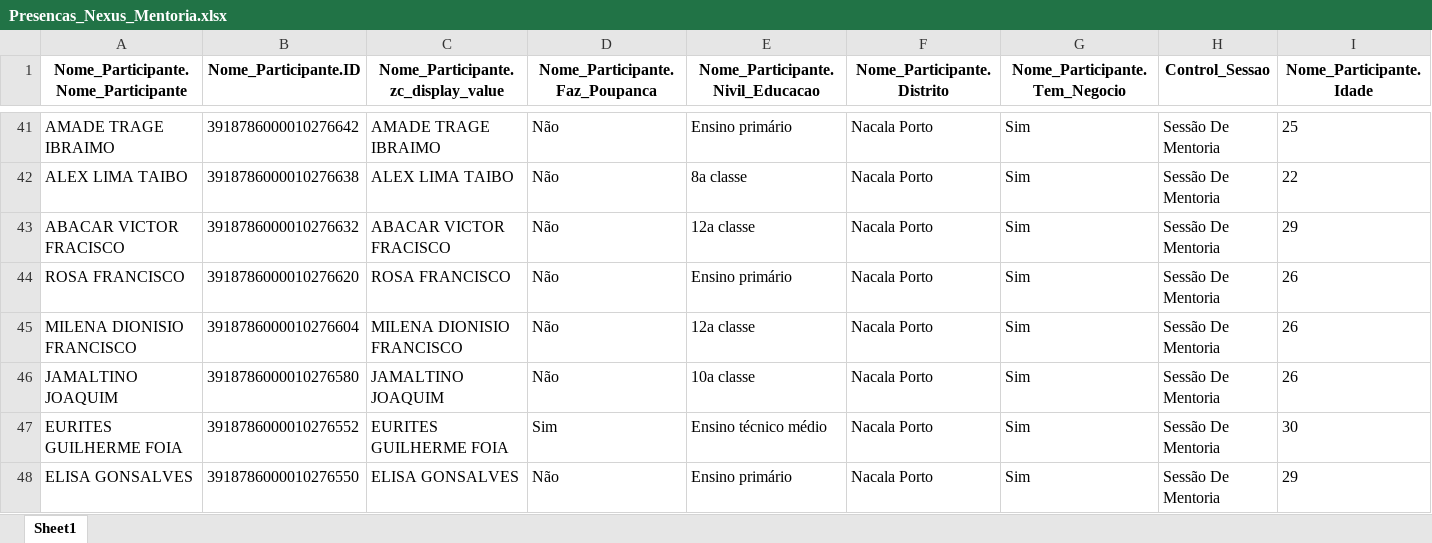
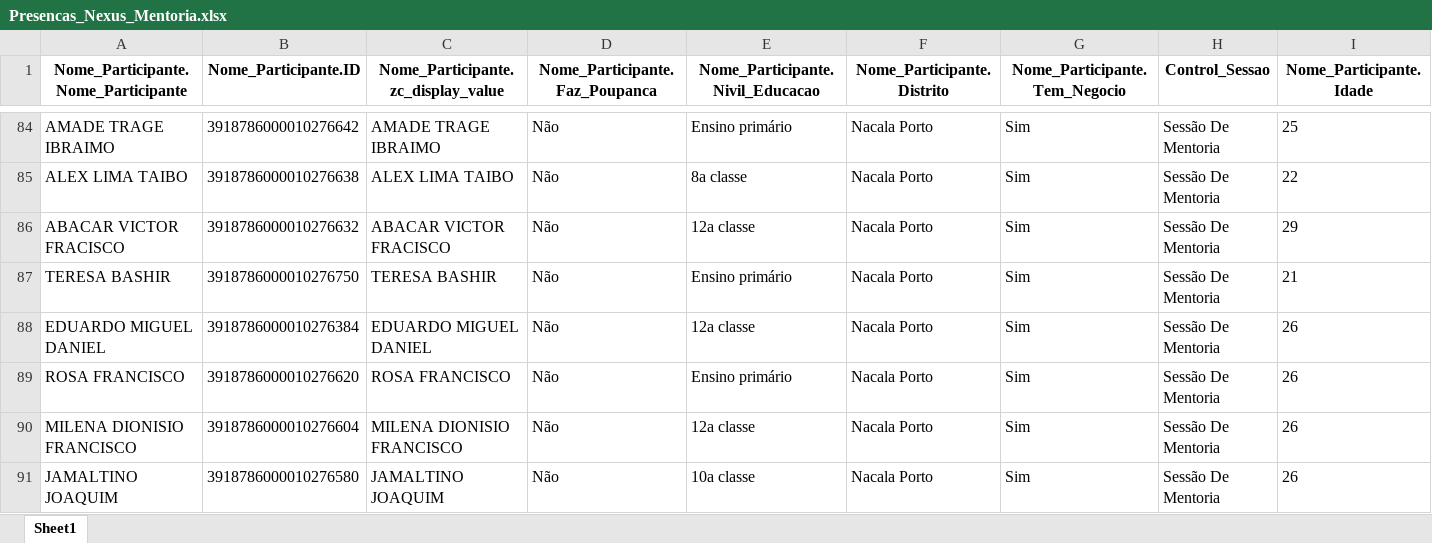
Before and after one commit to muvamis/dash_nexus_c1_2026, an Excel workbook: Presencas_Nexus_Mentoria.xlsx, sheet Sheet1, drawn as a sheet; only a part is shown, gaps mark what is left out; the shorter side is filled out with more unchanged rows; values as stored, in another font and other column widths than the file's, no borders; rows hold the shown columns only; the diff covers the shown part only; the diff names each change by its address in the sheet, - before the commit and + after, or states it on an @@ line.

```diff
--- a/Presencas_Nexus_Mentoria.xlsx (sheet Sheet1)
+++ b/Presencas_Nexus_Mentoria.xlsx (sheet Sheet1)
+row 87: TERESA BASHIR | 3918786000010276750 | TERESA BASHIR | Não | Ensino primário | Nacala Porto | Sim | Sessão De Mentoria | 21
+row 88: EDUARDO MIGUEL DANIEL | 3918786000010276384 | EDUARDO MIGUEL DANIEL | Não | 12a classe | Nacala Porto | Sim | Sessão De Mentoria | 26
```
Also changed, not shown: 43 added rows elsewhere in this sheet, Acompanhamento_Sessoes_Nexus.xlsx, Qualidade_Mentoria.xlsx, 2 other files.
